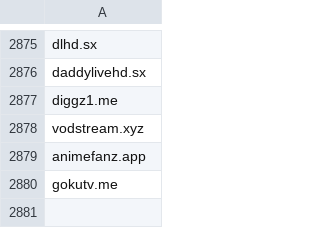
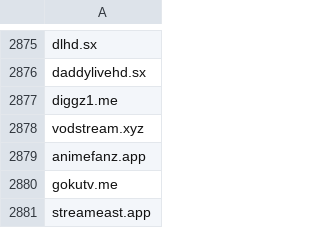
Before and after one commit to GVI-ONE-Cyber/Dynamic_Lists, a CSV file: shady-piracy-streaming-domains.csv, drawn as a sheet; only a part is shown, gaps mark what is left out.

Commit message:
Update shady-piracy-streaming-domains.csv
quick add

```diff
--- a/shady-piracy-streaming-domains.csv
+++ b/shady-piracy-streaming-domains.csv
@@ -2880 +2880,2 @@ animefanz.app
 gokutv.me
+streameast.app
```
